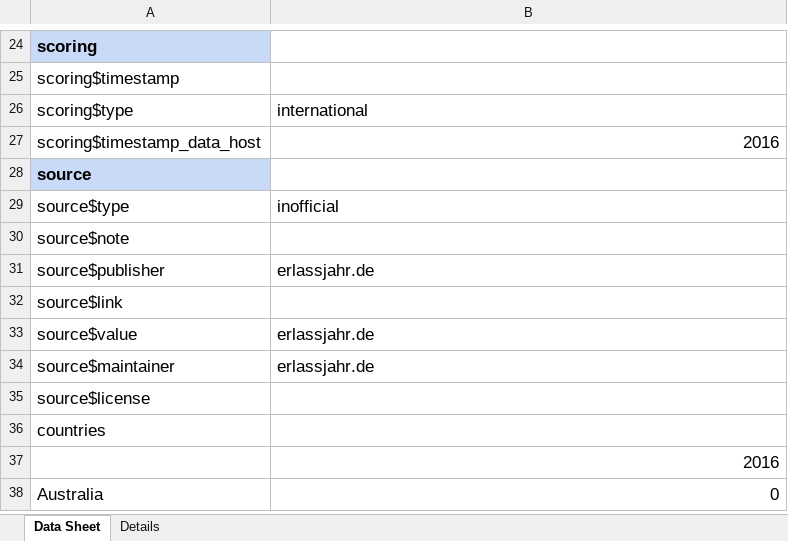
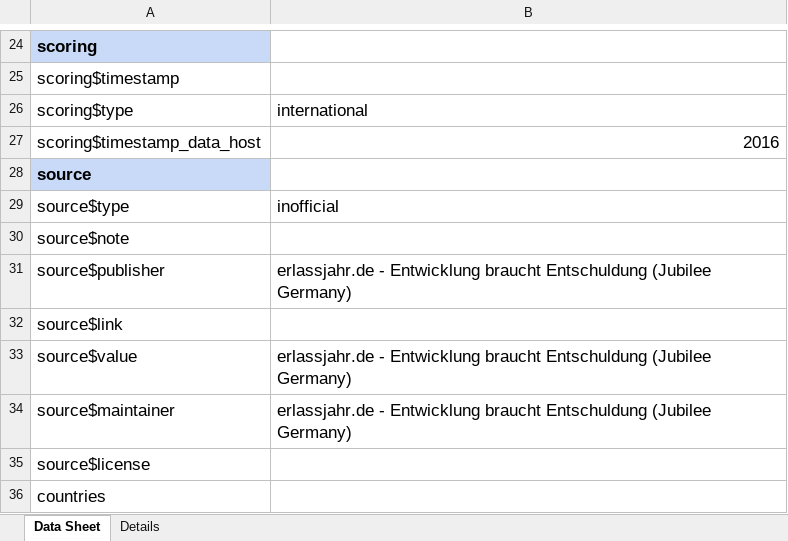
Before and after one commit to okfde/2030-watch.de, an Excel workbook: datastatic/datasets/online/SDG17_Debt_Policies_Erlassjahr_2016.xlsx, sheet Data Sheet, drawn as a sheet; only a part is shown, gaps mark what is left out; the shorter side is filled out with more unchanged rows; values as stored, in another font and other column widths than the file's, no borders; charts and pictures not drawn; the diff names each change by its address in the sheet, - before the commit and + after, or states it on an @@ line.

Commit message:
Data update

```diff
--- a/datastatic/datasets/online/SDG17_Debt_Policies_Erlassjahr_2016.xlsx (sheet Data Sheet)
+++ b/datastatic/datasets/online/SDG17_Debt_Policies_Erlassjahr_2016.xlsx (sheet Data Sheet)
-B31: erlassjahr.de
+B31: erlassjahr.de - Entwicklung braucht Entschuldung (Jubilee Germany)
-B33:B34: erlassjahr.de
+B33:B34: erlassjahr.de - Entwicklung braucht Entschuldung (Jubilee Germany)
```
Also changed, not shown: 3 other files.
